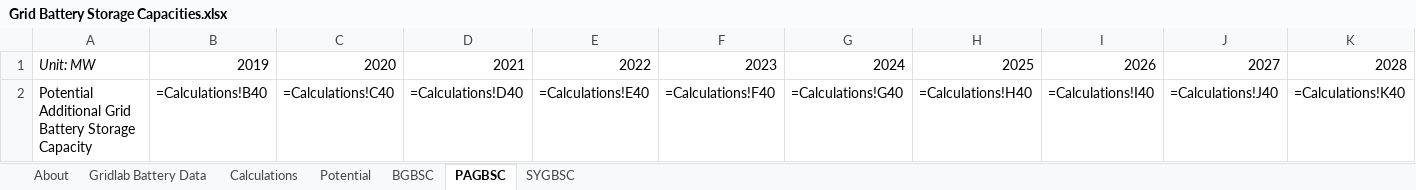
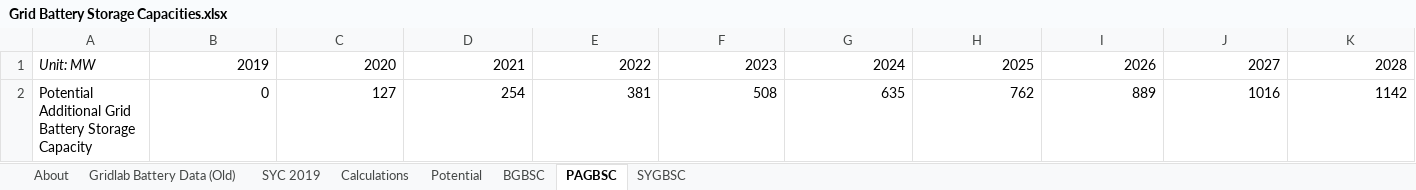
Before and after one commit to EnergyInnovation/eps-wyoming, an Excel workbook: InputData/elec/GBSC/Grid Battery Storage Capacities.xlsx, sheet PAGBSC, drawn as a sheet; only a part is shown; values as stored, in another font and other column widths than the file's, no borders; formulas without a stored value are shown as written; removed rows and columns are numbered as before the commit, all else as after; rows hold the shown columns only; the diff names each change by its address in the sheet, - before the commit and + after, or states it on an @@ line.

```diff
--- a/InputData/elec/GBSC/Grid Battery Storage Capacities.xlsx (sheet PAGBSC)
+++ b/InputData/elec/GBSC/Grid Battery Storage Capacities.xlsx (sheet PAGBSC)
-sheet tab: Gridlab Battery Data
+sheet tab: Gridlab Battery Data (Old)
+sheet tab: SYC 2019
-row 2: Potential Additional Grid Battery Storage Capacity | =Calculations!B40 | =Calculations!C40 | =Calculations!D40 | =Calculations!E40 | =Calculations!F40 | =Calculations!G40 | =Calculations!H40 | =Calculations!I40 | =Calculations!J40 | =Calculations!K40
+row 2: Potential Additional Grid Battery Storage Capacity | 0 | 127 | 254 | 381 | 508 | 635 | 762 | 889 | 1016 | 1142
```
Also changed, not shown: sheet Calculations, sheet BGBSC, sheet About, sheet SYGBSC, charts or pictures, InputData/ctrl-settings/BAEPAbCiPC/Bool Are Energy Prices Affected by Chng in Production Costs.xlsx, 3 other files.
